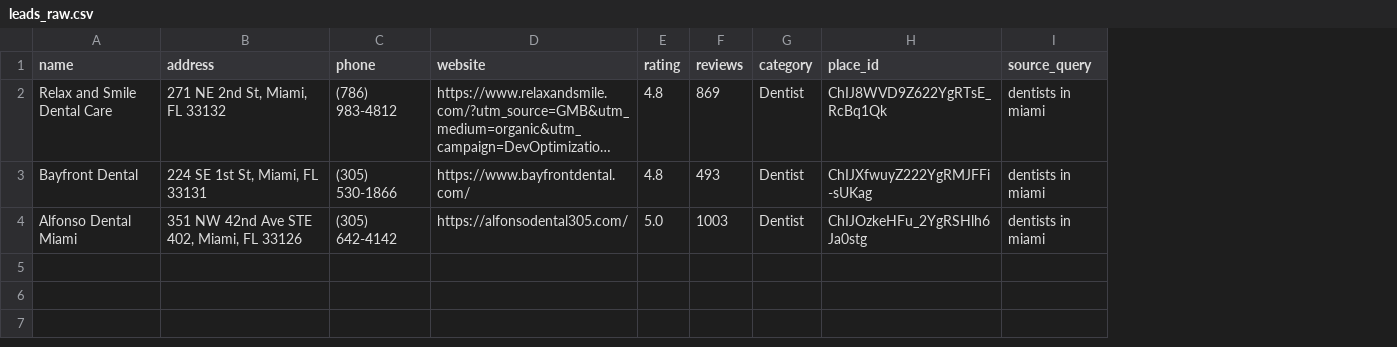
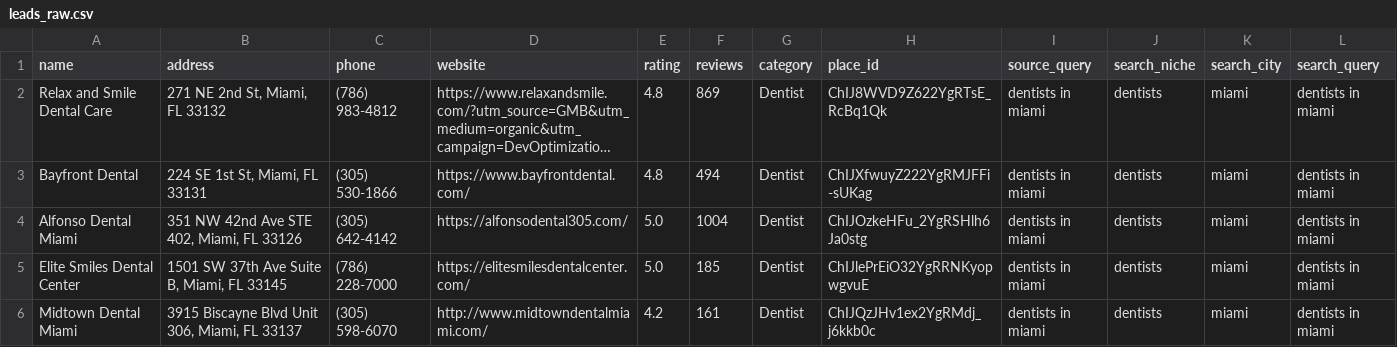
Before and after one commit to paureis/ai-lead-generation-agents, a CSV file: data/leads_raw.csv, drawn as a sheet; long unchanged cells end in …; the diff names each change by its address in the sheet, - before the commit and + after, or states it on an @@ line.

```diff
--- a/data/leads_raw.csv
+++ b/data/leads_raw.csv
+column J (search_niche), rows 2-4: all dentists
+column K (search_city), rows 2-4: all miami
+column L (search_query), rows 2-4: all dentists in miami
-F3 (reviews): 493
+F3 (reviews): 494
-F4 (reviews): 1003
+F4 (reviews): 1004
+row 5: Elite Smiles Dental Center | 1501 SW 37th Ave Suite B, Miami, FL 33145 | (786) 228-7000 | https://elitesmilesdentalcenter.com/ | 5.0 | 185 | Dentist | ChIJlePrEiO32YgRRNKyopwgvuE | dentists in miami | dentists | miami | dentists in miami
+row 6: Midtown Dental Miami | 3915 Biscayne Blvd Unit 306, Miami, FL 33137 | (305) 598-6070 | http://www.midtowndentalmiami.com/ | 4.2 | 161 | Dentist | ChIJQzJHv1ex2YgRMdj_j6kkb0c | dentists in miami | dentists | miami | dentists in miami
```
Also changed, not shown: 9 other files.
